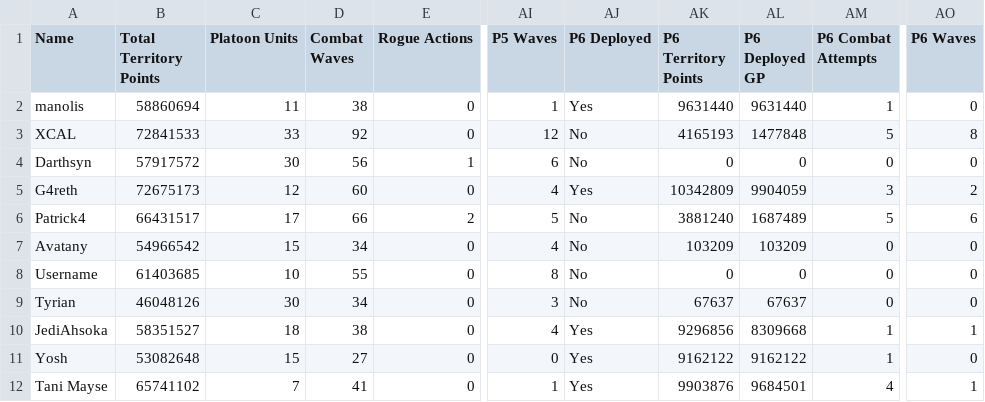
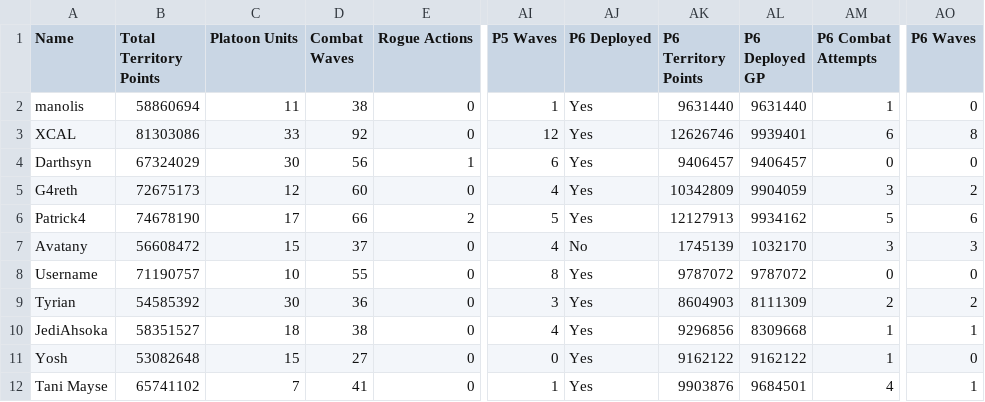
Before and after one commit to agriffinsd/tb_chewbooty, a CSV file: tb_data/tb_19.csv, drawn as a sheet; only a part is shown, gaps mark what is left out; the diff covers the shown part only; the diff names each change by its address in the sheet, - before the commit and + after, or states it on an @@ line.

```diff
--- a/tb_data/tb_19.csv
+++ b/tb_data/tb_19.csv
-B3 (Total Territory Points): 72841533
+B3 (Total Territory Points): 81303086
-AJ3:AJ4 (P6 Deployed): No
+AJ3:AJ4 (P6 Deployed): Yes
-AK3 (P6 Territory Points): 4165193
+AK3 (P6 Territory Points): 12626746
-AL3 (P6 Deployed GP): 1477848
+AL3 (P6 Deployed GP): 9939401
-AM3 (P6 Combat Attempts): 5
+AM3 (P6 Combat Attempts): 6
-B4 (Total Territory Points): 57917572
+B4 (Total Territory Points): 67324029
-AK4 (P6 Territory Points): 0
+AK4 (P6 Territory Points): 9406457
-AL4 (P6 Deployed GP): 0
+AL4 (P6 Deployed GP): 9406457
-B6 (Total Territory Points): 66431517
+B6 (Total Territory Points): 74678190
-AJ6 (P6 Deployed): No
+AJ6 (P6 Deployed): Yes
-AK6 (P6 Territory Points): 3881240
+AK6 (P6 Territory Points): 12127913
-AL6 (P6 Deployed GP): 1687489
+AL6 (P6 Deployed GP): 9934162
-B7 (Total Territory Points): 54966542
+B7 (Total Territory Points): 56608472
-D7 (Combat Waves): 34
+D7 (Combat Waves): 37
-AK7 (P6 Territory Points): 103209
+AK7 (P6 Territory Points): 1745139
-AL7 (P6 Deployed GP): 103209
+AL7 (P6 Deployed GP): 1032170
-AM7 (P6 Combat Attempts): 0
+AM7 (P6 Combat Attempts): 3
-AO7 (P6 Waves): 0
+AO7 (P6 Waves): 3
-B8 (Total Territory Points): 61403685
+B8 (Total Territory Points): 71190757
-AJ8:AJ9 (P6 Deployed): No
+AJ8:AJ9 (P6 Deployed): Yes
-AK8 (P6 Territory Points): 0
+AK8 (P6 Territory Points): 9787072
-AL8 (P6 Deployed GP): 0
+AL8 (P6 Deployed GP): 9787072
-B9 (Total Territory Points): 46048126
+B9 (Total Territory Points): 54585392
-D9 (Combat Waves): 34
+D9 (Combat Waves): 36
-AK9 (P6 Territory Points): 67637
+AK9 (P6 Territory Points): 8604903
-AL9 (P6 Deployed GP): 67637
+AL9 (P6 Deployed GP): 8111309
-AM9 (P6 Combat Attempts): 0
+AM9 (P6 Combat Attempts): 2
-AO9 (P6 Waves): 0
+AO9 (P6 Waves): 2
```
Also changed, not shown: 107 edited cells elsewhere in this file, 2 other files.
